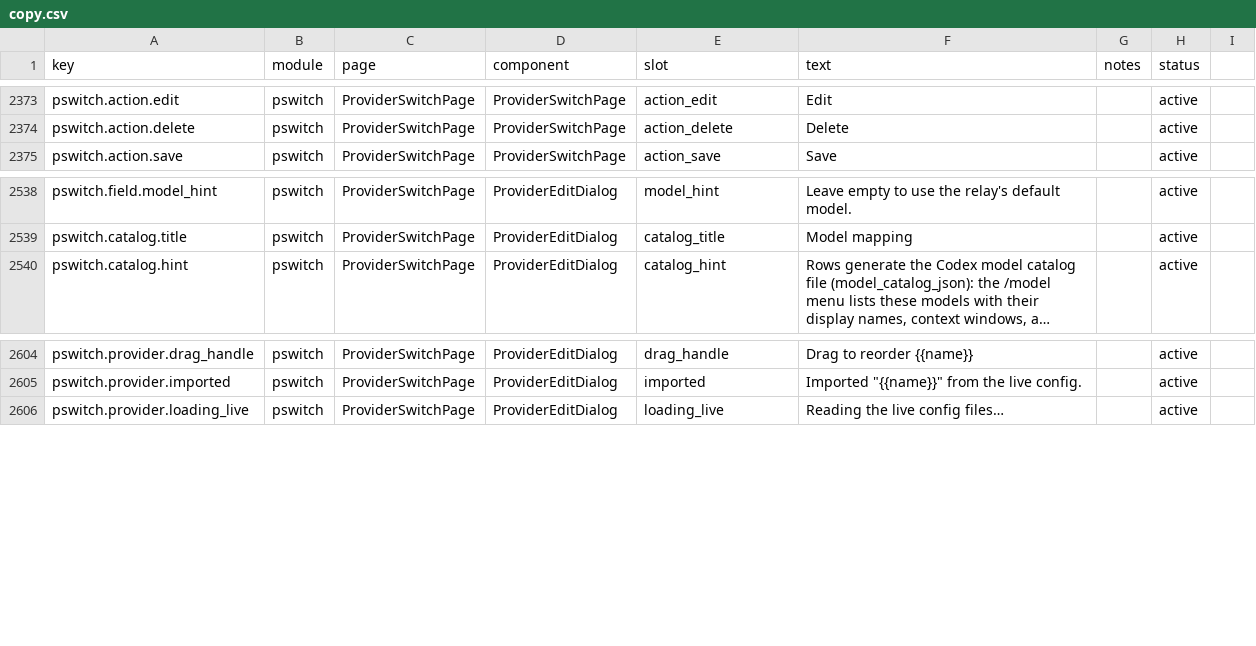
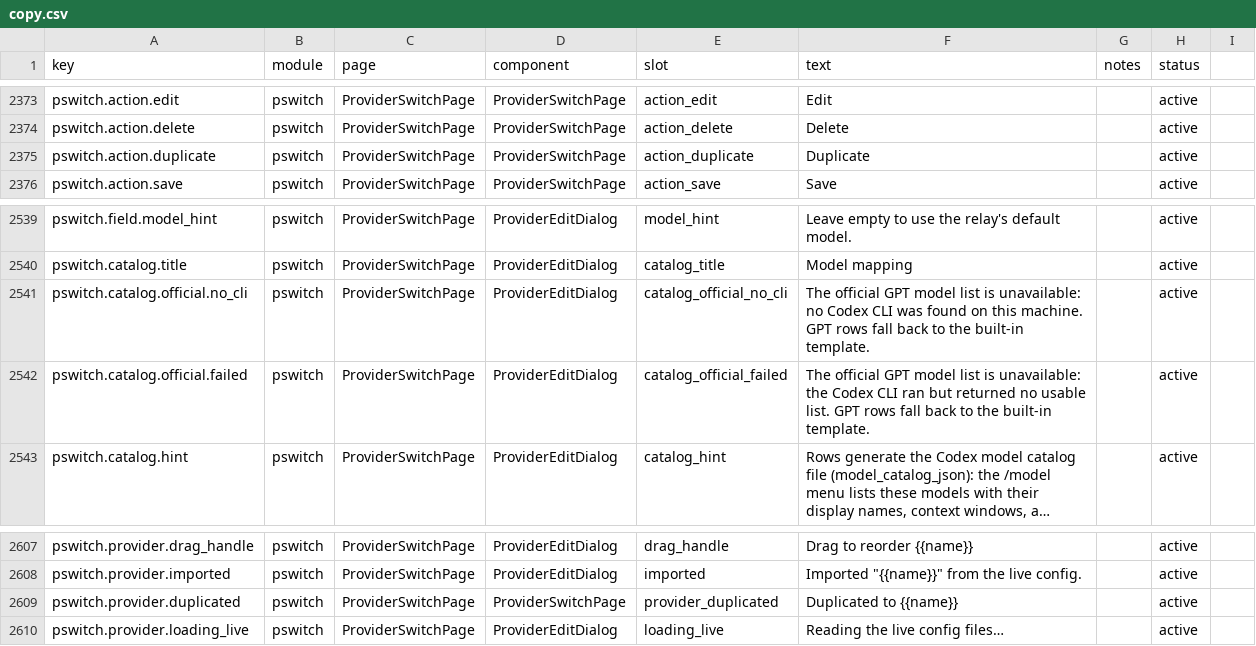
Before and after one commit to rijing-joker/AITool, a CSV file: dashboard/src/content/copy.csv, drawn as a sheet; only a part is shown, gaps mark what is left out; long unchanged cells end in …; the diff names each change by its address in the sheet, - before the commit and + after, or states it on an @@ line.

Commit message:
feat(provider-switch): desktop Codex CLI candidates and official-list failure reasons (cc-switch 979ce6a60 + 2e20cdcb5)
The bundled-model probe only tried PATH and homebrew candidates, so a
desktop-only Codex install (no standalone CLI) silently fell back to the
vendored gpt-5.5 template. Candidates now also include the CLIs bundled in
ChatGPT.app / Codex.app on macOS (both bundle layouts, newest bundle first —
the rename can leave both installed) and
%LOCALAPPDATA%\OpenAI\Codex\bin\<version>\codex.exe on Windows, probed
newest by mtime.

When no probe succeeds the reason is now surfaced instead of hidden:
"noCli" (nothing launchable) or "failed" (a CLI ran but the list was
unusable) travels through /editor-view and the catalog editor shows a hint
that GPT rows use the built-in template.

```diff
--- a/dashboard/src/content/copy.csv
+++ b/dashboard/src/content/copy.csv
+row 2375: pswitch.action.duplicate | pswitch | ProviderSwitchPage | ProviderSwitchPage | action_duplicate | Duplicate |  | active
+row 2541: pswitch.catalog.official.no_cli | pswitch | ProviderSwitchPage | ProviderEditDialog | catalog_official_no_cli | The official GPT model list is unavailable: no Codex CLI was found on this machine. GPT rows fall back to the built-in template. |  | active
+row 2542: pswitch.catalog.official.failed | pswitch | ProviderSwitchPage | ProviderEditDialog | catalog_official_failed | The official GPT model list is unavailable: the Codex CLI ran but returned no usable list. GPT rows fall back to the built-in template. |  | active
+row 2609: pswitch.provider.duplicated | pswitch | ProviderSwitchPage | ProviderSwitchPage | provider_duplicated | Duplicated to {{name}} |  | active
```
Also changed, not shown: 6 other files.
